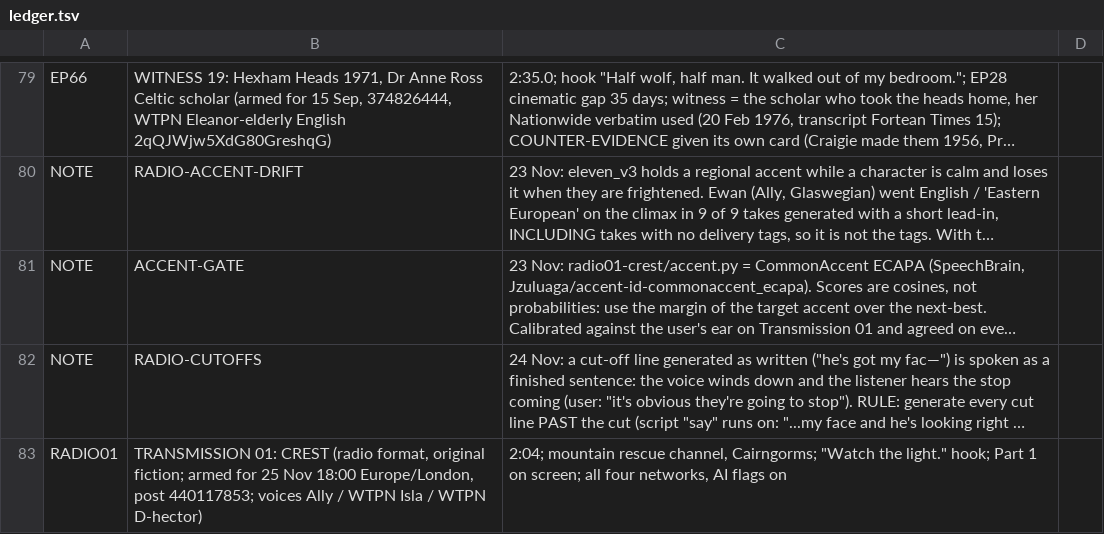
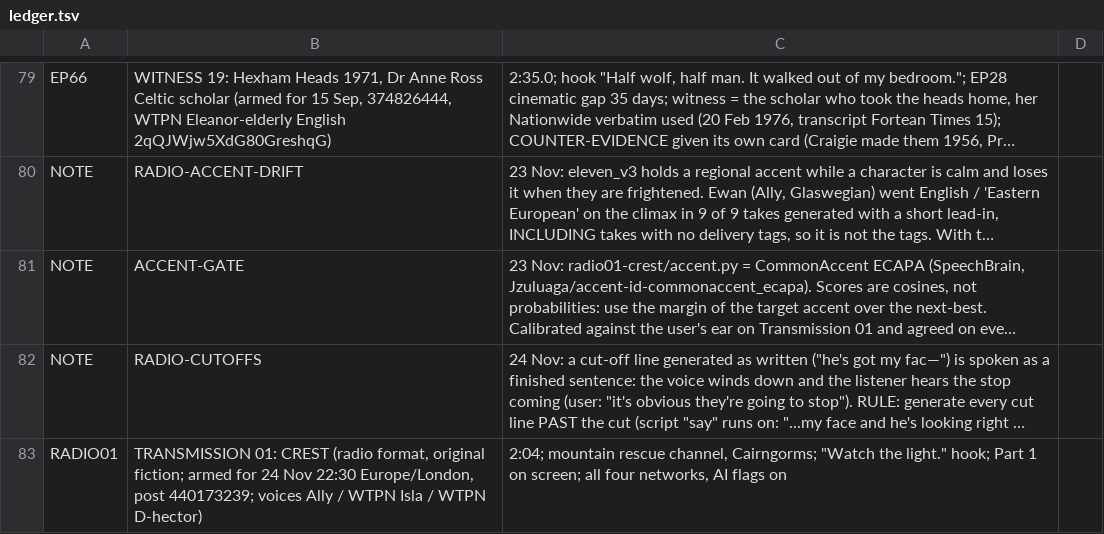
Before and after one commit to NorthBearMedia/nbm, a TSV file: wtpn/channel-audit/ledger.tsv, drawn as a sheet; only a part is shown, gaps mark what is left out; long unchanged cells end in …; the diff names each change by its address in the sheet, - before the commit and + after, or states it on an @@ line.

```diff
--- a/wtpn/channel-audit/ledger.tsv
+++ b/wtpn/channel-audit/ledger.tsv
-B83: …armed for 25 Nov 18:00 Europe/London, post 440117853; voices Ally…
+B83: …armed for 24 Nov 22:30 Europe/London, post 440173239; voices Ally…
```
Also changed, not shown: 1 other file.
